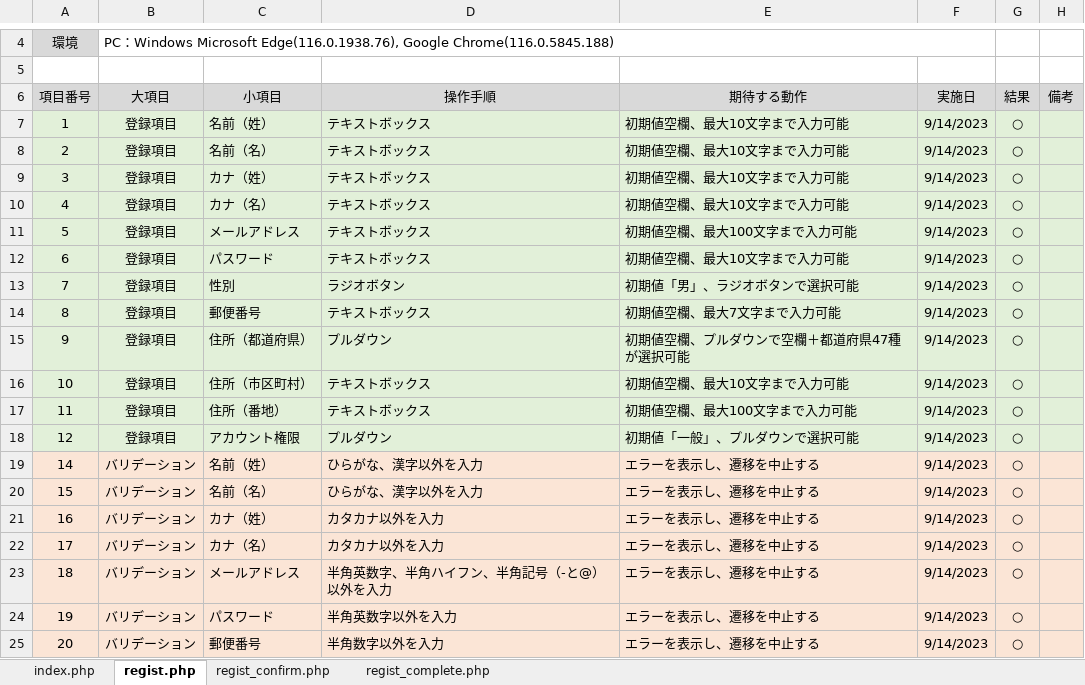
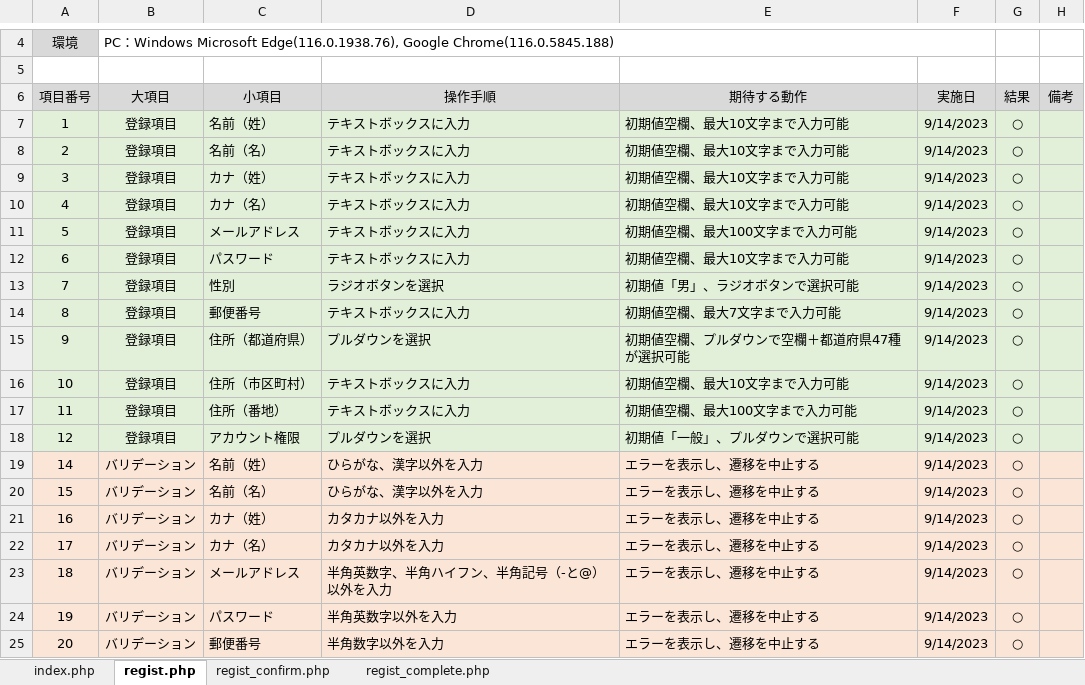
Before and after one commit to shirakana/Programming-exam, an Excel workbook: 単体テスト.xlsx, sheet regist.php, drawn as a sheet; only a part is shown, gaps mark what is left out; values as stored, in another font and other column widths than the file's, no borders; charts and pictures not drawn; the diff names each change by its address in the sheet, - before the commit and + after, or states it on an @@ line.

```diff
--- a/単体テスト.xlsx (sheet regist.php)
+++ b/単体テスト.xlsx (sheet regist.php)
-D7:D12 (操作手順): テキストボックス
+D7:D12 (操作手順): テキストボックスに入力
-D13 (操作手順): ラジオボタン
+D13 (操作手順): ラジオボタンを選択
-D14 (操作手順): テキストボックス
+D14 (操作手順): テキストボックスに入力
-D15 (操作手順): プルダウン
+D15 (操作手順): プルダウンを選択
-D16:D17 (操作手順): テキストボックス
+D16:D17 (操作手順): テキストボックスに入力
-D18 (操作手順): プルダウン
+D18 (操作手順): プルダウンを選択
```
Also changed, not shown: sheet regist_complete.php, 結合テスト.xlsx.
